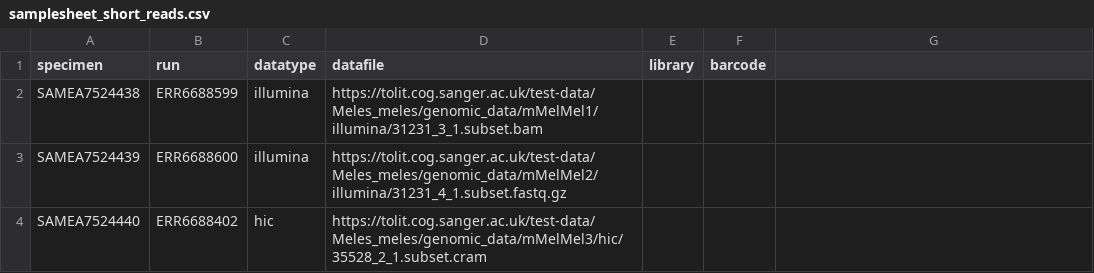
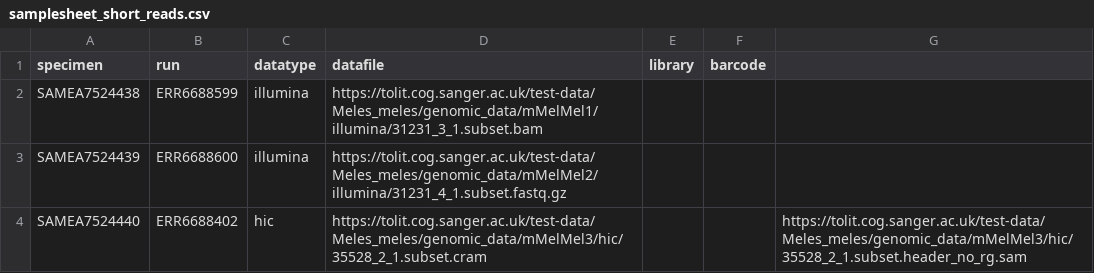
Before and after one commit to sanger-tol/readmapping, a CSV file: assets/samplesheet_short_reads.csv, drawn as a sheet.

```diff
--- a/assets/samplesheet_short_reads.csv
+++ b/assets/samplesheet_short_reads.csv
@@ -3,2 +3,2 @@ SAMEA7524438,ERR6688599,illumina,https://tolit.cog.sanger.ac.uk/test-data/Meles_
 SAMEA7524439,ERR6688600,illumina,https://tolit.cog.sanger.ac.uk/test-data/Meles_meles/genomic_data/mMelMel2/illumina/31231_4_1.subset.fastq.gz,,
-SAMEA7524440,ERR6688402,hic,https://tolit.cog.sanger.ac.uk/test-data/Meles_meles/genomic_data/mMelMel3/hic/35528_2_1.subset.cram,,
+SAMEA7524440,ERR6688402,hic,https://tolit.cog.sanger.ac.uk/test-data/Meles_meles/genomic_data/mMelMel3/hic/35528_2_1.subset.cram,,,https://tolit.cog.sanger.ac.uk/test-data/Meles_meles/genomic_data/mMelMel3/hic/35528_2_1.subset.header_no_rg.sam
```
Also changed, not shown: assets/samplesheet.csv, assets/samplesheet_long_read.csv, 11 other files.
